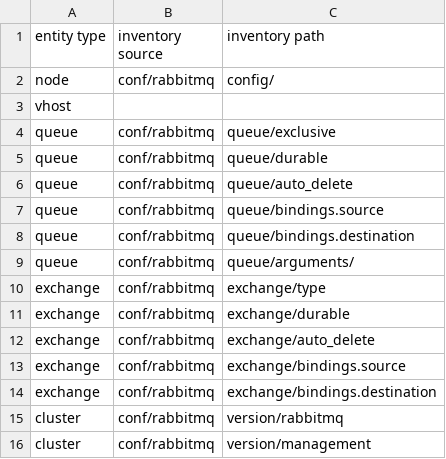
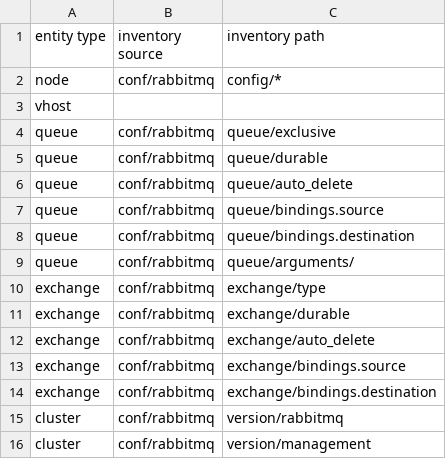
Before and after one commit to newrelic/nri-rabbitmq, a CSV file: spec.inventory.csv, drawn as a sheet.

Commit message:
Update inventory spec

```diff
--- a/spec.inventory.csv
+++ b/spec.inventory.csv
@@ -1,3 +1,3 @@
 entity type,inventory source,inventory path
-node,conf/rabbitmq,config/
+node,conf/rabbitmq,config/*
 vhost,,
```
